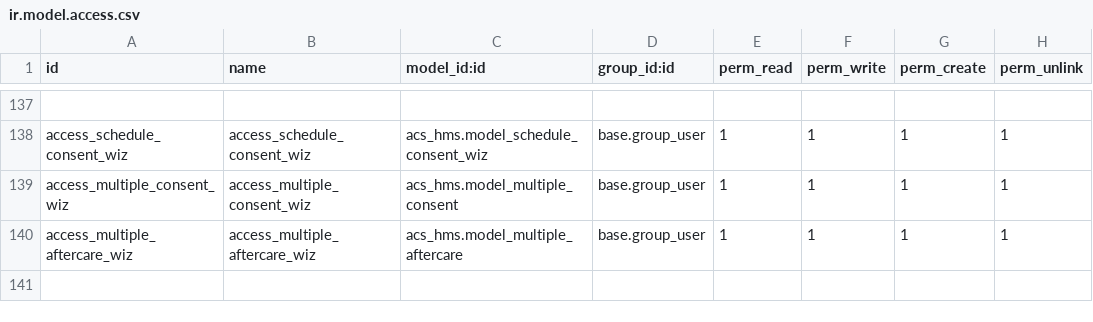
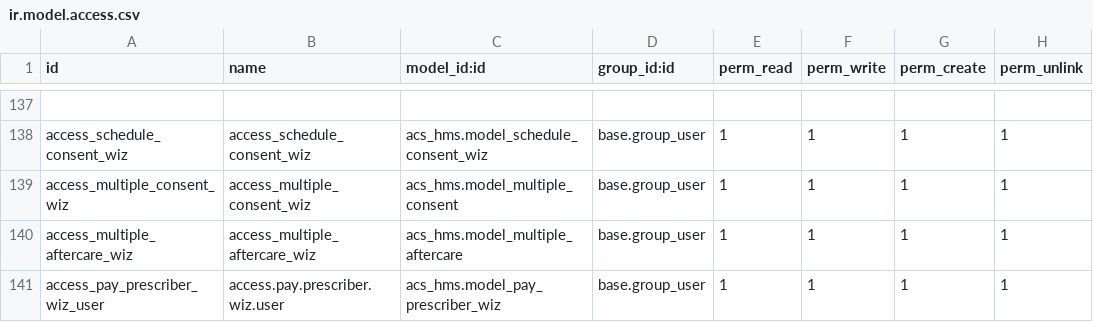
Before and after one commit to itms-kainguyen/brighter-demo-alkira, a CSV file: acs_hms/security/ir.model.access.csv, drawn as a sheet; only a part is shown, gaps mark what is left out; the diff names each change by its address in the sheet, - before the commit and + after, or states it on an @@ line.

```diff
--- a/acs_hms/security/ir.model.access.csv
+++ b/acs_hms/security/ir.model.access.csv
+row 141: access_pay_prescriber_wiz_user | access.pay.prescriber.wiz.user | acs_hms.model_pay_prescriber_wiz | base.group_user | 1 | 1 | 1 | 1
```
Also changed, not shown: 9 other files.
